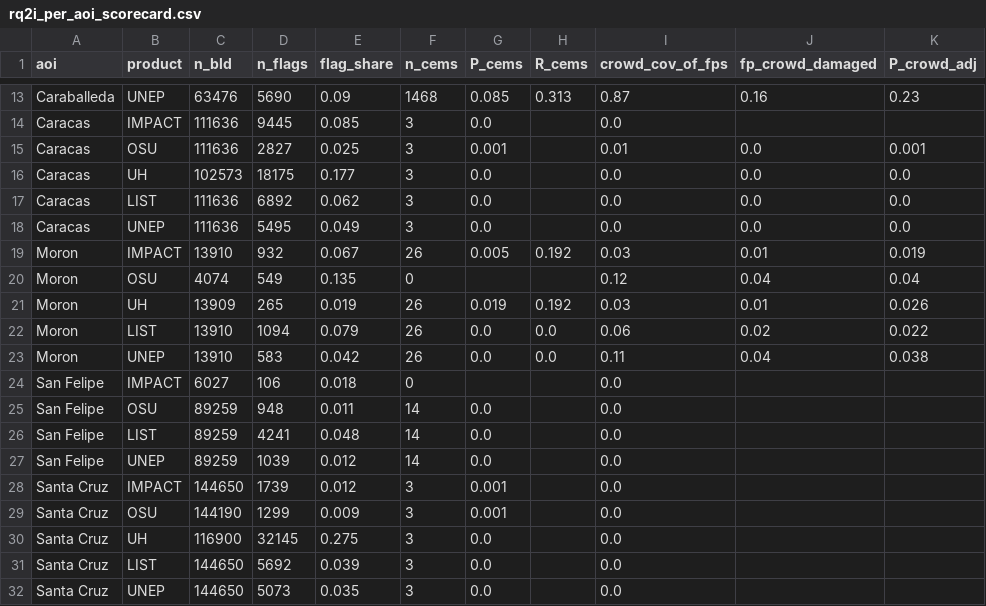
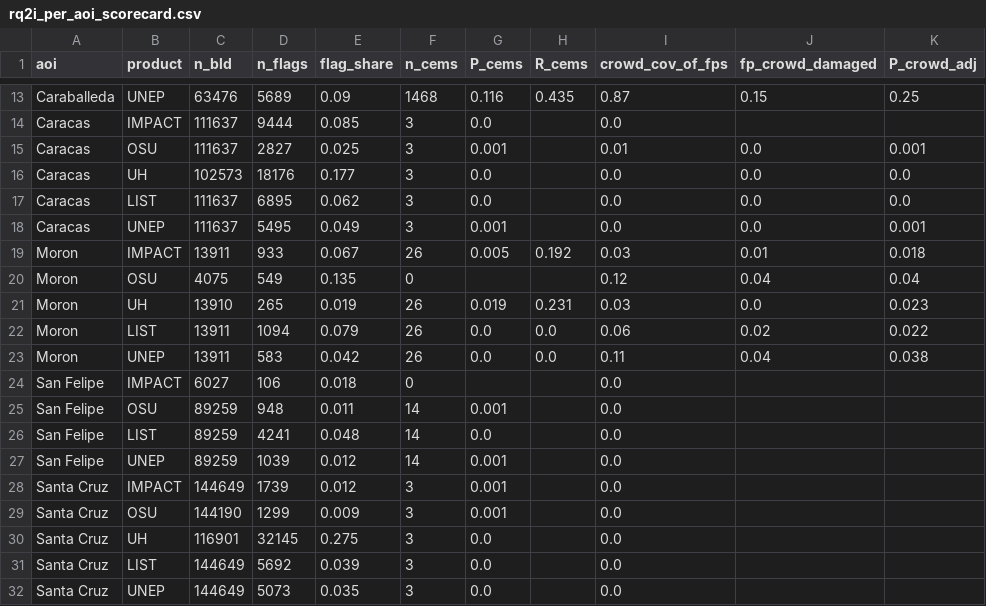
Before and after one commit to OCHA-DAP/ds-geospatial-impact-estimates, a CSV file: exploratory/paper/artefacts/RQ2-cems-footprint-points/rq2i_per_aoi_scorecard.csv, drawn as a sheet; only a part is shown, gaps mark what is left out; the diff covers the shown part only; the diff names each change by its address in the sheet, - before the commit and + after, or states it on an @@ line.

```diff
--- a/exploratory/paper/artefacts/RQ2-cems-footprint-points/rq2i_per_aoi_scorecard.csv
+++ b/exploratory/paper/artefacts/RQ2-cems-footprint-points/rq2i_per_aoi_scorecard.csv
-D13 (n_flags): 5690
+D13 (n_flags): 5689
-G13 (P_cems): 0.085
+G13 (P_cems): 0.116
-H13 (R_cems): 0.313
+H13 (R_cems): 0.435
-J13 (fp_crowd_damaged): 0.16
+J13 (fp_crowd_damaged): 0.15
-K13 (P_crowd_adj): 0.23
+K13 (P_crowd_adj): 0.25
-C14:C15 (n_bld): 111636
+C14:C15 (n_bld): 111637
-D14 (n_flags): 9445
+D14 (n_flags): 9444
-D16 (n_flags): 18175
+D16 (n_flags): 18176
-C17:C18 (n_bld): 111636
+C17:C18 (n_bld): 111637
-D17 (n_flags): 6892
+D17 (n_flags): 6895
-G18 (P_cems): 0.0
+G18 (P_cems): 0.001
-K18 (P_crowd_adj): 0.0
+K18 (P_crowd_adj): 0.001
-C19 (n_bld): 13910
+C19 (n_bld): 13911
-D19 (n_flags): 932
+D19 (n_flags): 933
-K19 (P_crowd_adj): 0.019
+K19 (P_crowd_adj): 0.018
-C20 (n_bld): 4074
+C20 (n_bld): 4075
-C21 (n_bld): 13909
+C21 (n_bld): 13910
-H21 (R_cems): 0.192
+H21 (R_cems): 0.231
-J21 (fp_crowd_damaged): 0.01
+J21 (fp_crowd_damaged): 0.0
-K21 (P_crowd_adj): 0.026
+K21 (P_crowd_adj): 0.023
-C22:C23 (n_bld): 13910
+C22:C23 (n_bld): 13911
-G25 (P_cems): 0.0
+G25 (P_cems): 0.001
-G27 (P_cems): 0.0
+G27 (P_cems): 0.001
-C28 (n_bld): 144650
+C28 (n_bld): 144649
-C30 (n_bld): 116900
+C30 (n_bld): 116901
-C31:C32 (n_bld): 144650
+C31:C32 (n_bld): 144649
```
Also changed, not shown: 61 edited cells elsewhere in this file, exploratory/paper/artefacts/RQ5-ensemble/rq5b_six_member.csv, exploratory/paper/artefacts/RQ5-ensemble/rq5b_six_member_r20.csv, 34 other files.
